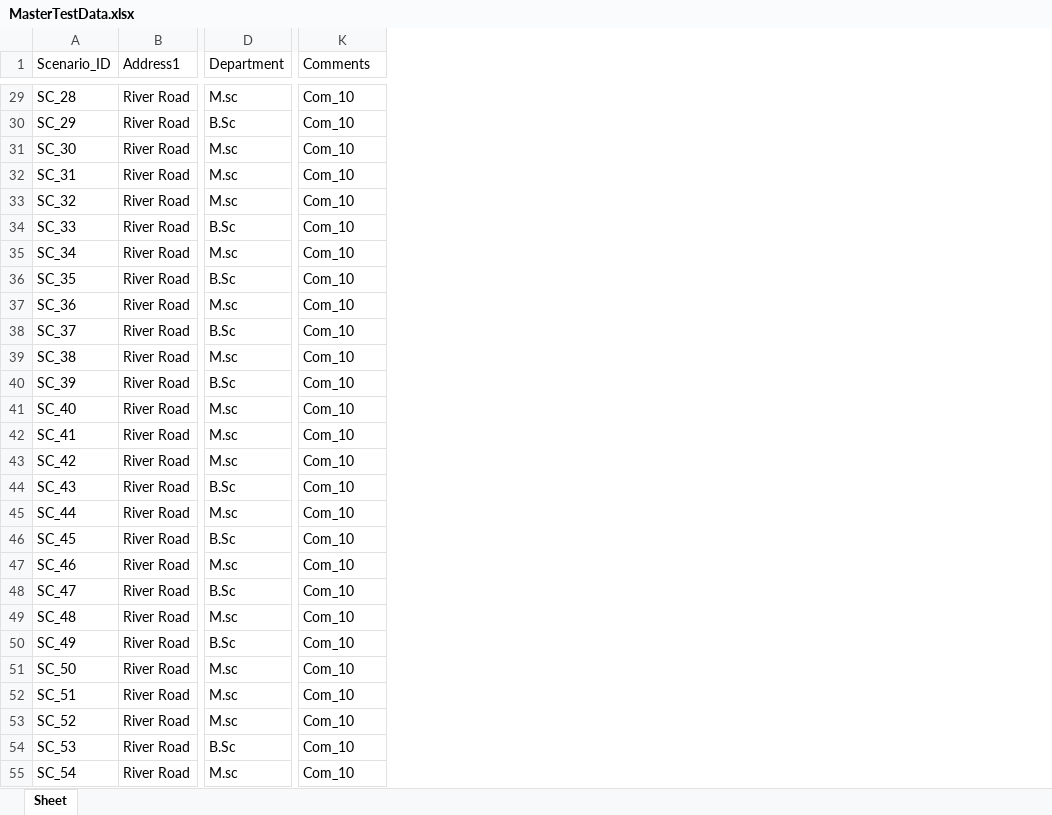
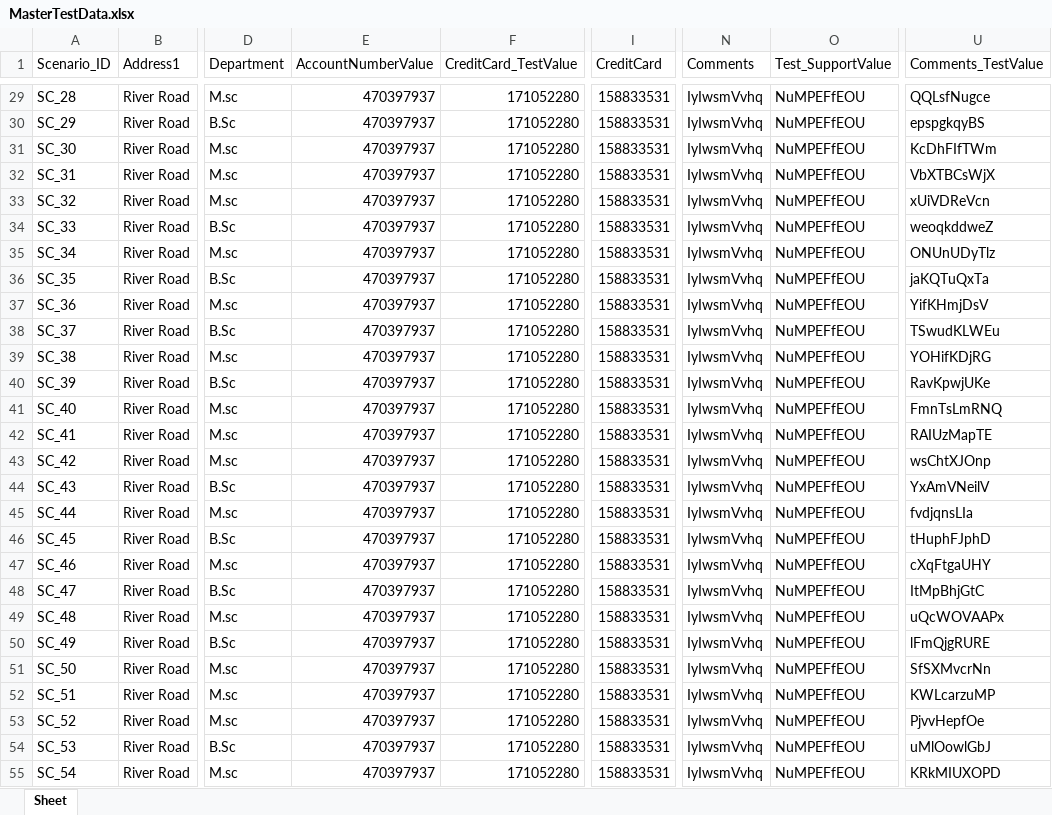
Before and after one commit to daisymanik/DataGenerator, an Excel workbook: DataSheets/MasterTestData.xlsx, sheet Sheet, drawn as a sheet; only a part is shown, gaps mark what is left out; values as stored, in another font and other column widths than the file's, no borders; addresses are those after the commit; the diff covers the shown part only; the diff names each change by its address in the sheet, - before the commit and + after, or states it on an @@ line.

```diff
--- a/DataSheets/MasterTestData.xlsx (sheet Sheet)
+++ b/DataSheets/MasterTestData.xlsx (sheet Sheet)
+column E (AccountNumberValue), rows 29-55: all 470397937
+column F (CreditCard_TestValue), rows 29-55: all 171052280
+column I (CreditCard), rows 29-55: all 158833531
+column O (Test_SupportValue), rows 29-55: all NuMPEFfEOU
+column U (Comments_TestValue), rows 29-55: QQLsfNugce | epspgkqyBS | KcDhFIfTWm | VbXTBCsWjX | xUiVDReVcn | weoqkddweZ | ONUnUDyTlz | jaKQTuQxTa | YifKHmjDsV | TSwudKLWEu | YOHifKDjRG | RavKpwjUKe | FmnTsLmRNQ | RAIUzMapTE | wsChtXJOnp | YxAmVNeilV | fvdjqnsLIa | tHuphFJphD | cXqFtgaUHY | ItMpBhjGtC | uQcWOVAAPx | lFmQjgRURE | SfSXMvcrNn | KWLcarzuMP | PjvvHepfOe | uMlOowlGbJ | KRkMIUXOPD
-N29:N55 (Comments): Com_10
+N29:N55 (Comments): IyIwsmVvhq
```
Also changed, not shown: 33 edited cells elsewhere in this sheet, DataSheets/DataSheet.xlsx, 16 other files.
